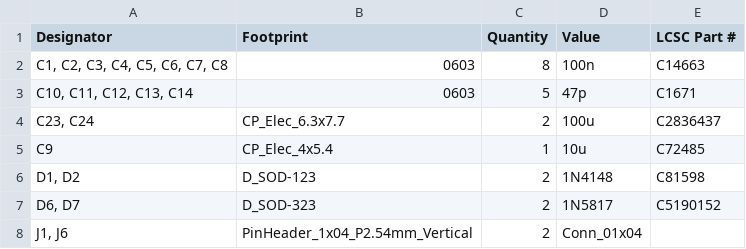
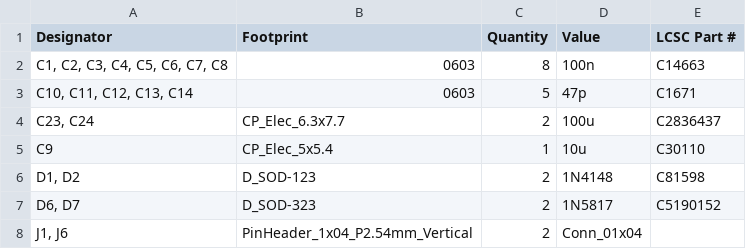
Before and after one commit to shmoergh/hog-moduleur, a CSV file: 03-sidechain-mixer/electronics/core/production/bom.csv, drawn as a sheet; only a part is shown.

```diff
--- a/03-sidechain-mixer/electronics/core/production/bom.csv
+++ b/03-sidechain-mixer/electronics/core/production/bom.csv
@@ -4,3 +4,3 @@
 "C23, C24",CP_Elec_6.3x7.7,2,100u,C2836437
-C9,CP_Elec_4x5.4,1,10u,C72485
+C9,CP_Elec_5x5.4,1,10u,C30110
 "D1, D2",D_SOD-123,2,1N4148,C81598
```
Also changed, not shown: 03-sidechain-mixer/electronics/core/production/positions.csv, 47 other files.
